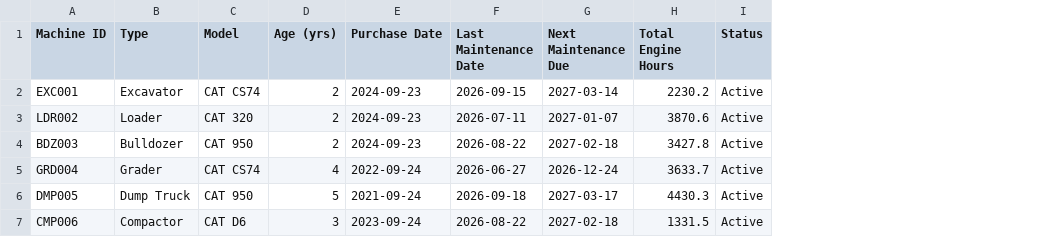
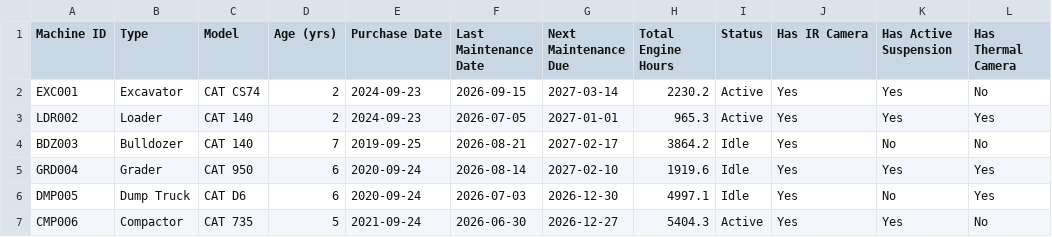
Before and after one commit to levithion/caterpillar, a CSV file: data/machines.csv, drawn as a sheet; only a part is shown; the diff covers the shown part only; the diff names each change by its address in the sheet, - before the commit and + after, or states it on an @@ line.

Commit message:
feat: complete synthetic dataset schema for all 8 outcomes
Extends scripts/generate_data.py to produce the full schema from
PLAN.md in one pass so the dataset shouldn't need further structural
changes:

- machines.csv: + Has IR Camera / Active Suspension / Thermal Camera
- operators.csv: + Typical Fatigue Risk / Weight Class
- tasks.csv: + Predicted Time + confidence bounds
- telemetry.csv: + Hydraulic Pressure, Slippage Events, Bucket Position
- new: fatigue_events.csv, ergonomics.csv, environment.csv,
  coaching_events.csv, joined to telemetry by Timestamp + Machine ID

All additions are additive (existing columns/files unchanged) and the
generator remains deterministic (verified identical md5sum across
reruns).

```diff
--- a/data/machines.csv
+++ b/data/machines.csv
+column J (Has IR Camera), rows 2-7: all Yes
+column K (Has Active Suspension), rows 2-7: Yes | Yes | No | Yes | No | Yes
+column L (Has Thermal Camera), rows 2-7: No | Yes | No | Yes | Yes | No
-C3 (Model): CAT 320
+C3 (Model): CAT 140
-F3 (Last Maintenance Date): 2026-07-11
+F3 (Last Maintenance Date): 2026-07-05
-G3 (Next Maintenance Due): 2027-01-07
+G3 (Next Maintenance Due): 2027-01-01
-H3 (Total Engine Hours): 3870.6
+H3 (Total Engine Hours): 965.3
-C4 (Model): CAT 950
+C4 (Model): CAT 140
-D4 (Age (yrs)): 2
+D4 (Age (yrs)): 7
-E4 (Purchase Date): 2024-09-23
+E4 (Purchase Date): 2019-09-25
-F4 (Last Maintenance Date): 2026-08-22
+F4 (Last Maintenance Date): 2026-08-21
-G4 (Next Maintenance Due): 2027-02-18
+G4 (Next Maintenance Due): 2027-02-17
-H4 (Total Engine Hours): 3427.8
+H4 (Total Engine Hours): 3864.2
-I4:I6 (Status): Active
+I4:I6 (Status): Idle
-C5 (Model): CAT CS74
+C5 (Model): CAT 950
-D5 (Age (yrs)): 4
+D5 (Age (yrs)): 6
-E5 (Purchase Date): 2022-09-24
+E5 (Purchase Date): 2020-09-24
-F5 (Last Maintenance Date): 2026-06-27
+F5 (Last Maintenance Date): 2026-08-14
-G5 (Next Maintenance Due): 2026-12-24
+G5 (Next Maintenance Due): 2027-02-10
-H5 (Total Engine Hours): 3633.7
+H5 (Total Engine Hours): 1919.6
-C6 (Model): CAT 950
+C6 (Model): CAT D6
-D6 (Age (yrs)): 5
+D6 (Age (yrs)): 6
-E6 (Purchase Date): 2021-09-24
+E6 (Purchase Date): 2020-09-24
-F6 (Last Maintenance Date): 2026-09-18
+F6 (Last Maintenance Date): 2026-07-03
-G6 (Next Maintenance Due): 2027-03-17
+G6 (Next Maintenance Due): 2026-12-30
-H6 (Total Engine Hours): 4430.3
+H6 (Total Engine Hours): 4997.1
-C7 (Model): CAT D6
+C7 (Model): CAT 735
-D7 (Age (yrs)): 3
+D7 (Age (yrs)): 5
-E7 (Purchase Date): 2023-09-24
+E7 (Purchase Date): 2021-09-24
-F7 (Last Maintenance Date): 2026-08-22
+F7 (Last Maintenance Date): 2026-06-30
-G7 (Next Maintenance Due): 2027-02-18
+G7 (Next Maintenance Due): 2026-12-27
-H7 (Total Engine Hours): 1331.5
+H7 (Total Engine Hours): 5404.3
```
Also changed, not shown: 13 edited cells elsewhere in this file, data/operators.csv, data/safety_incidents.csv, 9 other files.
